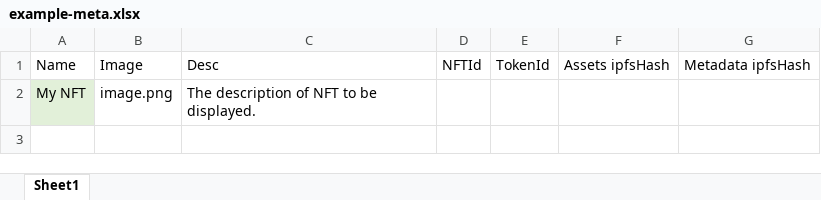
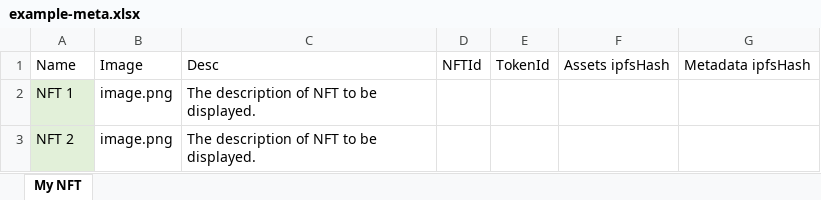
Before and after one commit to Web3-Camp/nft-tools, an Excel workbook: example-meta.xlsx, sheet My NFT, drawn as a sheet; values as stored, in another font and other column widths than the file's, no borders; the diff names each change by its address in the sheet, - before the commit and + after, or states it on an @@ line.

Commit message:
adjust example ;

```diff
--- a/example-meta.xlsx (sheet My NFT)
+++ b/example-meta.xlsx (sheet My NFT)
-sheet tab: Sheet1
+sheet tab: My NFT
-A2: My NFT
+A2: NFT 1
+row 3: NFT 2 | image.png | The description of NFT to be displayed.
```
